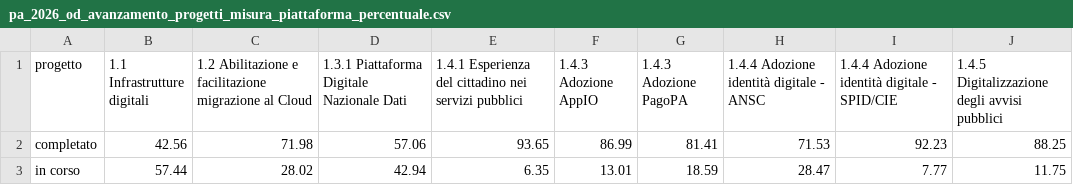
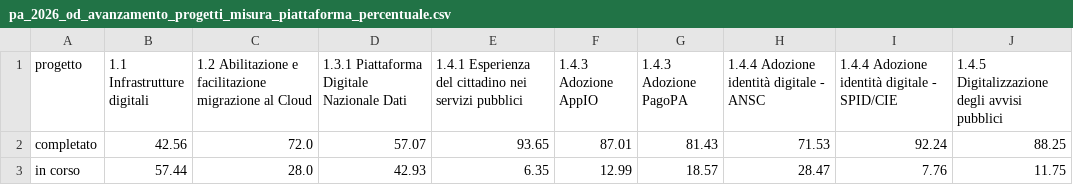
Before and after one commit to teamdigitale/padigitale2026-opendata, a CSV file: data/dataviz/pa_2026_od_avanzamento_progetti_misura_piattaforma_percentuale.csv, drawn as a sheet.

Commit message:
Add/Update dataviz files

```diff
--- a/data/dataviz/pa_2026_od_avanzamento_progetti_misura_piattaforma_percentuale.csv
+++ b/data/dataviz/pa_2026_od_avanzamento_progetti_misura_piattaforma_percentuale.csv
@@ -1,3 +1,3 @@
 progetto;1.1 Infrastrutture digitali;1.2 Abilitazione e facilitazione migrazione al Cloud;1.3.1 Piattaforma Digitale Nazionale Dati;1.4.1 Esperienza del cittadino nei servizi pubblici;1.4.3 Adozione AppIO;1.4.3 Adozione PagoPA;1.4.4 Adozione identità digitale - ANSC;1.4.4 Adozione identità digitale - SPID/CIE;1.4.5 Digitalizzazione degli avvisi pubblici
-completato;42.56;71.98;57.06;93.65;86.99;81.41;71.53;92.23;88.25
-in corso;57.44;28.02;42.94;6.35;13.01;18.59;28.47;7.77;11.75
+completato;42.56;72.0;57.07;93.65;87.01;81.43;71.53;92.24;88.25
+in corso;57.44;28.0;42.93;6.35;12.99;18.57;28.47;7.76;11.75
```
Also changed, not shown: data/dataviz/pa_2026_od_avanzamento_progetti_misura_piattaforma_percentuale_comuni.csv, data/dataviz/pa_2026_od_importo_progetti_misura_piattaforma.csv, 14 other files.
